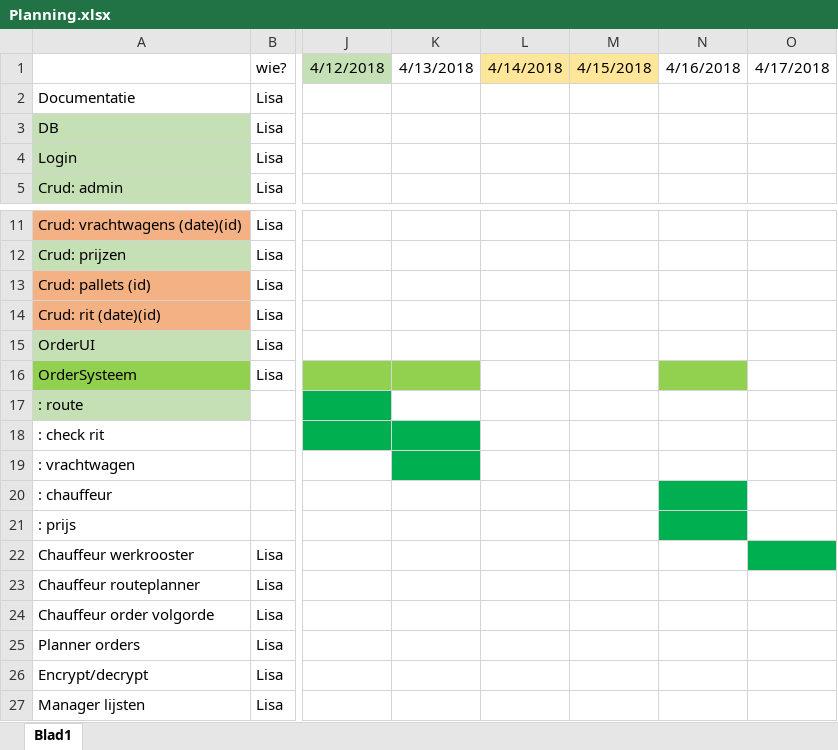
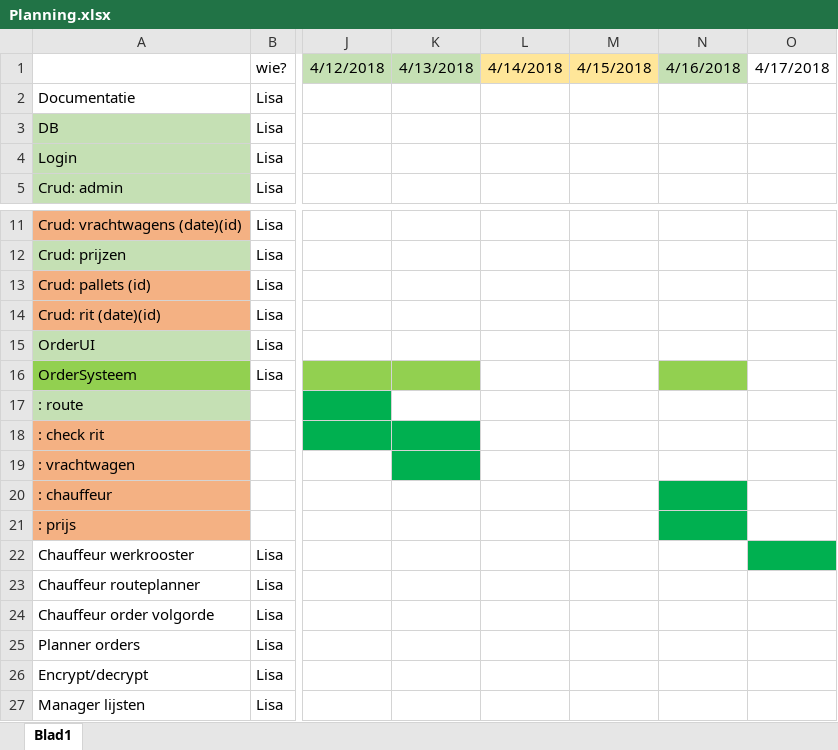
Before and after one commit to LisavanderGoes/DORB-Logistics, an Excel workbook: Opdracht/Eigen documentatie/Planning.xlsx, sheet Blad1, drawn as a sheet; only a part is shown, gaps mark what is left out; values as stored, in another font and other column widths than the file's, no borders; the diff names each change by its address in the sheet, - before the commit and + after, or states it on an @@ line.

```diff
--- a/Opdracht/Eigen documentatie/Planning.xlsx (sheet Blad1)
+++ b/Opdracht/Eigen documentatie/Planning.xlsx (sheet Blad1)
-K1 fill: none
+K1 fill: #C5E0B4
-N1 fill: none
+N1 fill: #C5E0B4
-A18:A21 fill: none
+A18:A21 fill: #F4B183
```
Also changed, not shown: 2 other files.
